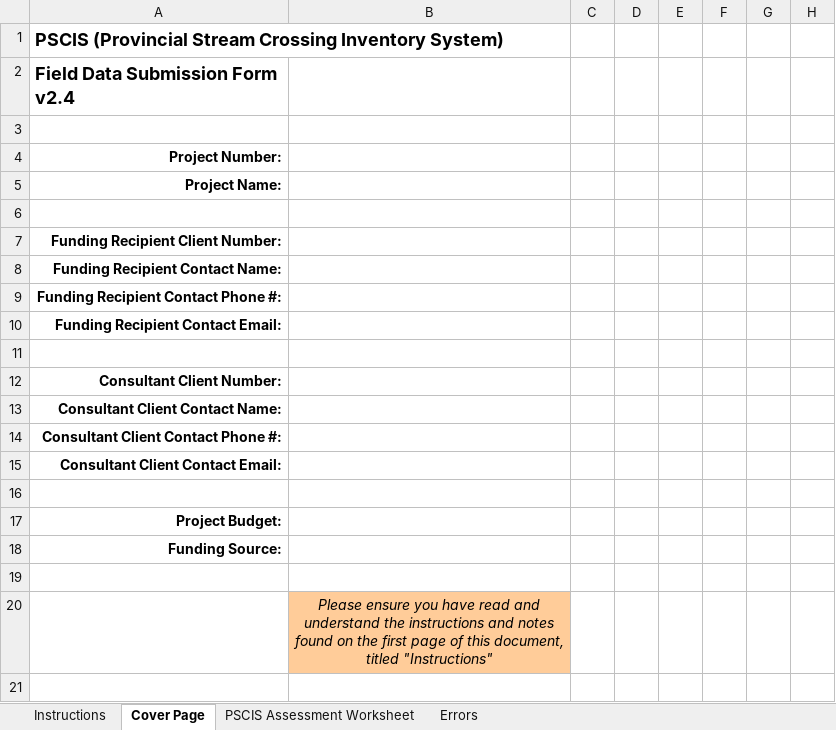
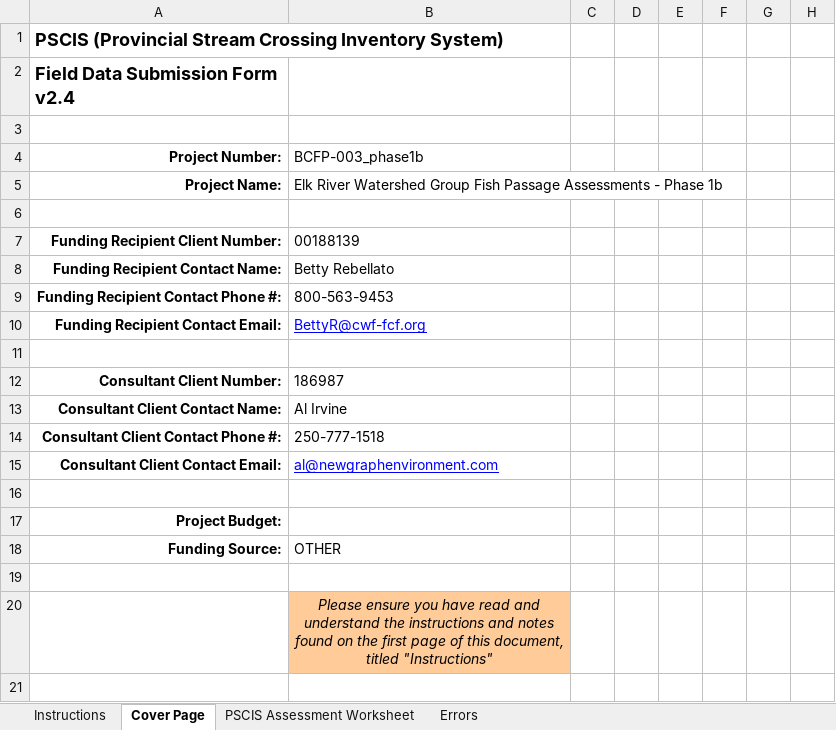
Before and after one commit to NewGraphEnvironment/fish_passage_elk_2020_reporting, an Excel workbook: data/pscis_phase1b.xlsm, sheet Cover Page, drawn as a sheet; only a part is shown; values as stored, in another font and other column widths than the file's, no borders; conditional formats not drawn; the diff names each change by its address in the sheet, - before the commit and + after, or states it on an @@ line.

```diff
--- a/data/pscis_phase1b.xlsm (sheet Cover Page)
+++ b/data/pscis_phase1b.xlsm (sheet Cover Page)
-B4: (empty)
+B4: BCFP-003_phase1b
-B5: (empty)
+B5: Elk River Watershed Group Fish Passage Assessments - Phase 1b
-B7: (empty)
+B7: 00188139
-B8: (empty)
+B8: Betty Rebellato
-B9: (empty)
+B9: 800-563-9453
-B10: (empty)
+B10: BettyR@cwf-fcf.org
-B12: (empty)
+B12: 186987
-B13: (empty)
+B13: Al Irvine
-B14: (empty)
+B14: 250-777-1518
-B15: (empty)
+B15: al@newgraphenvironment.com
-B18: (empty)
+B18: OTHER
```
Also changed, not shown: data/pscis_phase1.xlsm, data/pscis_phase2.xlsm, 1 other file.
